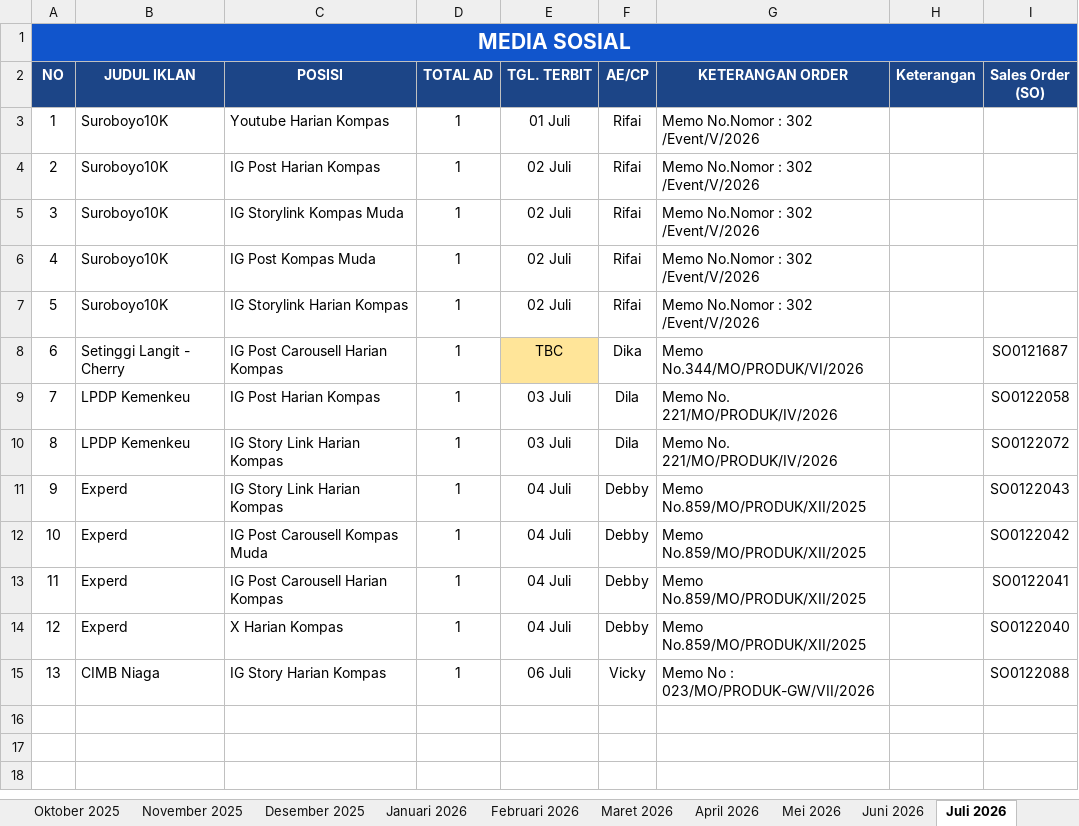
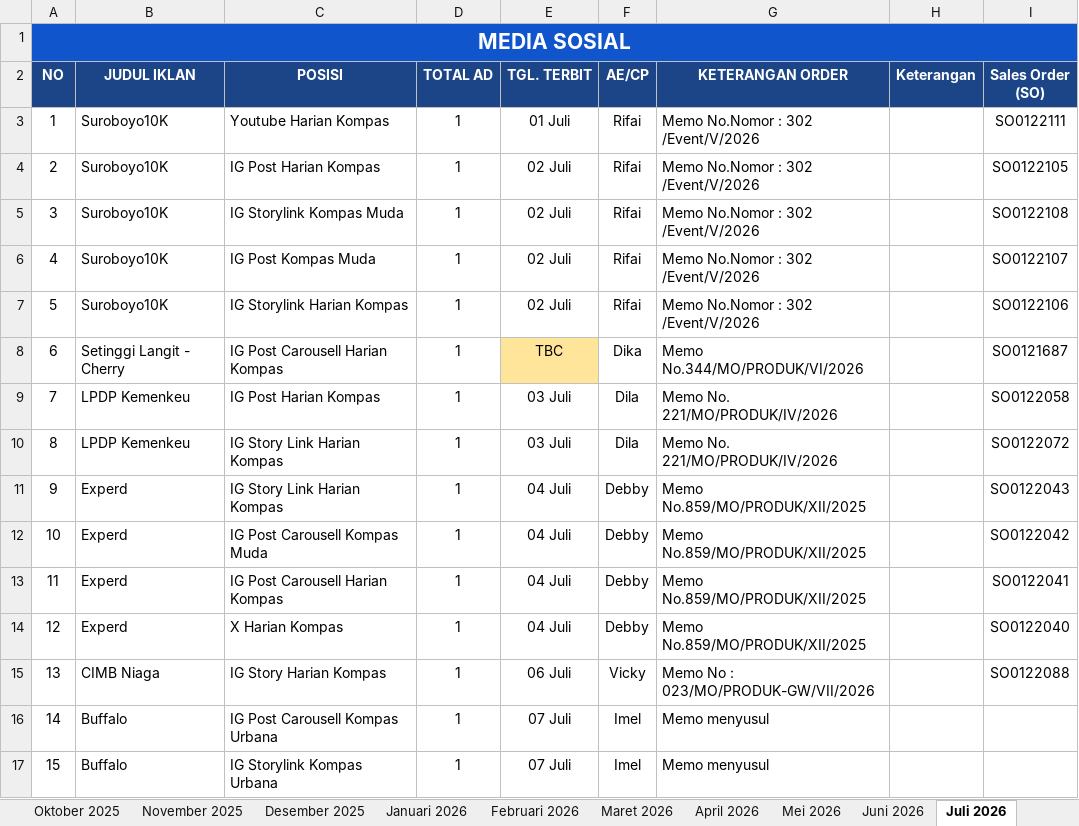
Before and after one commit to tejun219/iklanmedsos.kompas, an Excel workbook: Iklan Media Sosial Harian Kompas.xlsx, sheet Juli 2026, drawn as a sheet; values as stored, in another font and other column widths than the file's, no borders; charts and pictures not drawn; the diff names each change by its address in the sheet, - before the commit and + after, or states it on an @@ line.

Commit message:
Auto-update outline data: 2026-07-06 16:42:12

```diff
--- a/Iklan Media Sosial Harian Kompas.xlsx (sheet Juli 2026)
+++ b/Iklan Media Sosial Harian Kompas.xlsx (sheet Juli 2026)
-I3 (Sales Order (SO)): (empty)
+I3 (Sales Order (SO)): SO0122111
-I4 (Sales Order (SO)): (empty)
+I4 (Sales Order (SO)): SO0122105
-I5 (Sales Order (SO)): (empty)
+I5 (Sales Order (SO)): SO0122108
-I6 (Sales Order (SO)): (empty)
+I6 (Sales Order (SO)): SO0122107
-I7 (Sales Order (SO)): (empty)
+I7 (Sales Order (SO)): SO0122106
+row 16: 14 | Buffalo | IG Post Carousell Kompas Urbana | 1 | 07 Juli | Imel | Memo menyusul
+row 17: 15 | Buffalo | IG Storylink Kompas Urbana | 1 | 07 Juli | Imel | Memo menyusul
```
Also changed, not shown: sheet Juni 2026, 1 other file.
